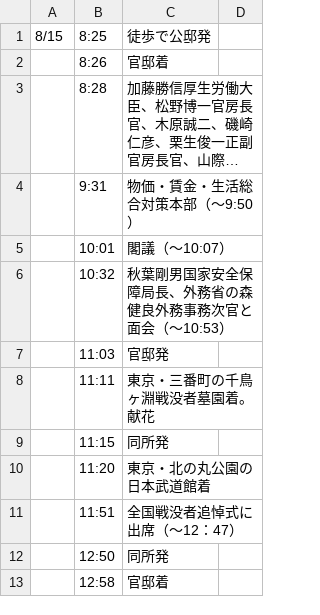
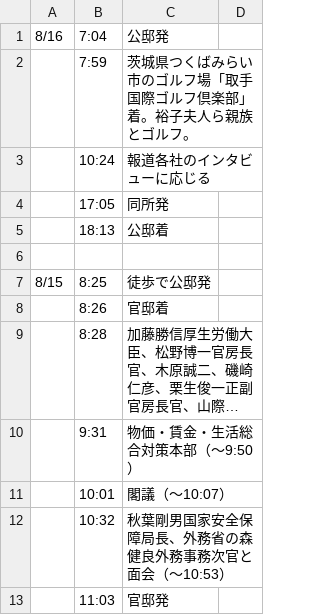
Before and after one commit to yuokada/Prime-Minister-movements, a CSV file: original/202208.csv, drawn as a sheet; only a part is shown; the shorter side is filled out with more unchanged rows; long unchanged cells end in …; the diff names each change by its address in the sheet, - before the commit and + after, or states it on an @@ line.

Commit message:
[skip ci] Update crawled files

```diff
--- a/original/202208.csv
+++ b/original/202208.csv
+row 1: 8/16 | 7:04 | 公邸発
+row 2:  | 7:59 | 茨城県つくばみらい市のゴルフ場「取手国際ゴルフ倶楽部」着。裕子夫人ら親族とゴルフ。
+row 3:  | 10:24 | 報道各社のインタビューに応じる
+row 4:  | 17:05 | 同所発
+row 5:  | 18:13 | 公邸着
+row 6: (empty)
```
